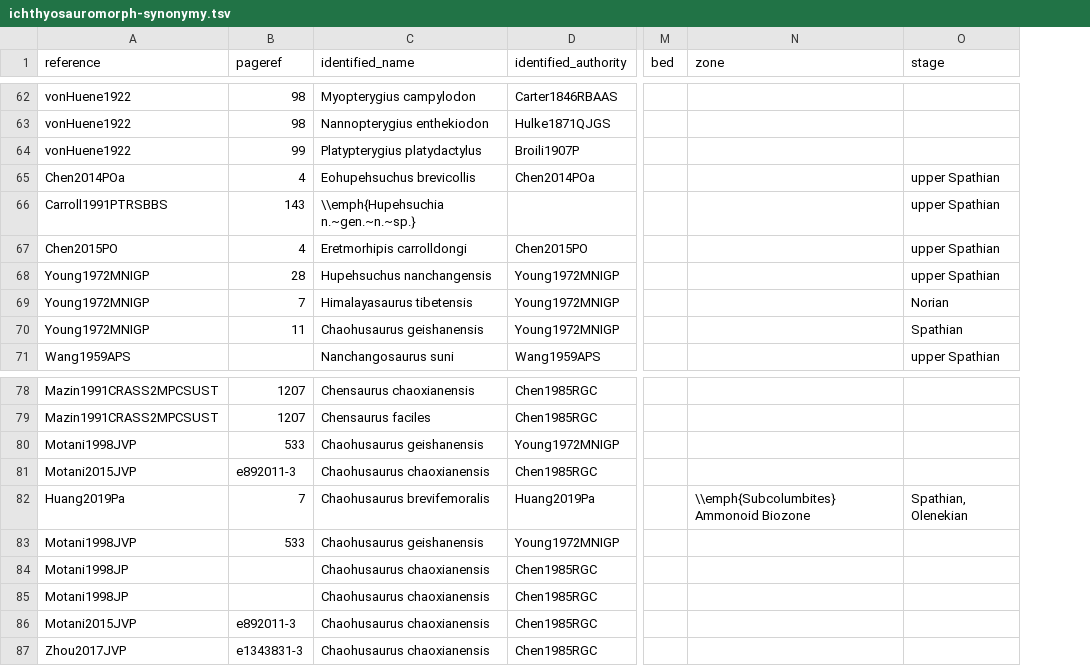
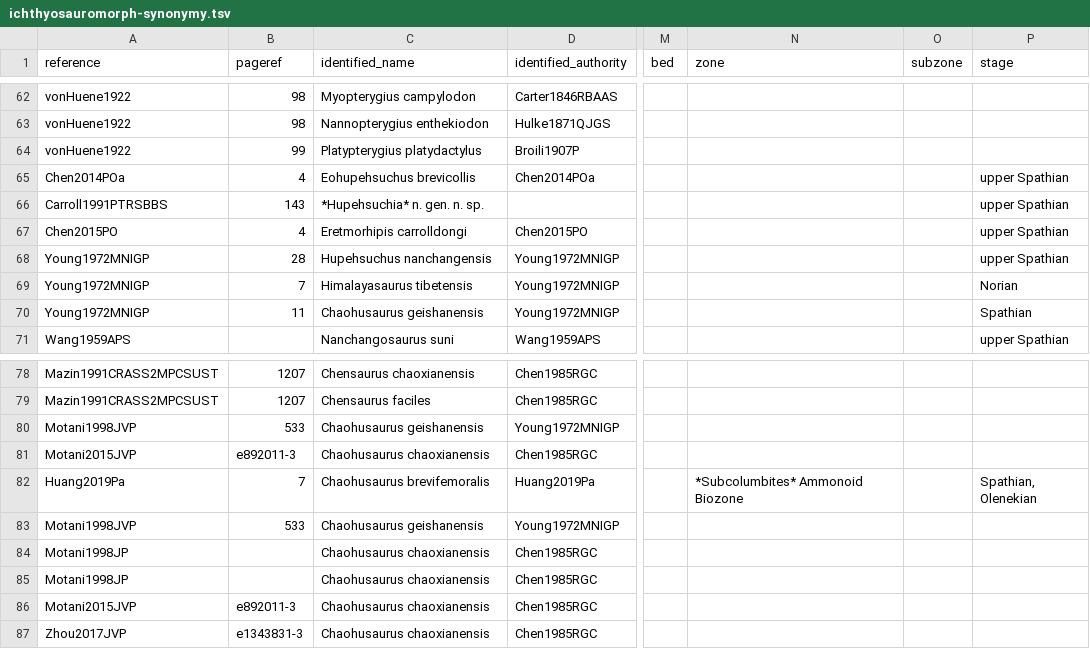
Before and after one commit to benjaminmoon/ichthyosaurs, a TSV file: ichthyosauromorph-taxonomy/ichthyosauromorph-synonymy.tsv, drawn as a sheet; only a part is shown, gaps mark what is left out; the diff covers the shown part only; the diff names each change by its address in the sheet, - before the commit and + after, or states it on an @@ line.

Commit message:
complete first version XML script
- replace latitutde and longitude with decimal variants
- use Pandoc markdown syntax in comment/text fields
- remove HTML markup conversions

```diff
--- a/ichthyosauromorph-taxonomy/ichthyosauromorph-synonymy.tsv
+++ b/ichthyosauromorph-taxonomy/ichthyosauromorph-synonymy.tsv
+column O (subzone), empty
-C66 (identified_name): \\emph{Hupehsuchia n.~gen.~n.~sp.}
+C66 (identified_name): *Hupehsuchia* n. gen. n. sp.
-N82 (zone): \\emph{Subcolumbites} Ammonoid Biozone
+N82 (zone): *Subcolumbites* Ammonoid Biozone
```
Also changed, not shown: 56 edited cells elsewhere in this file, 2 other files.
